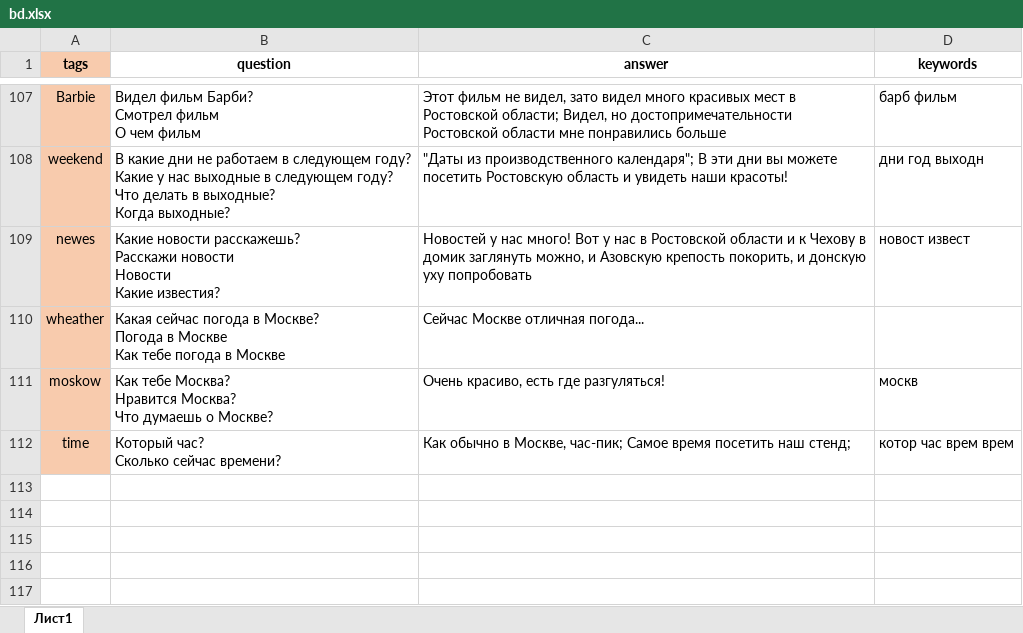
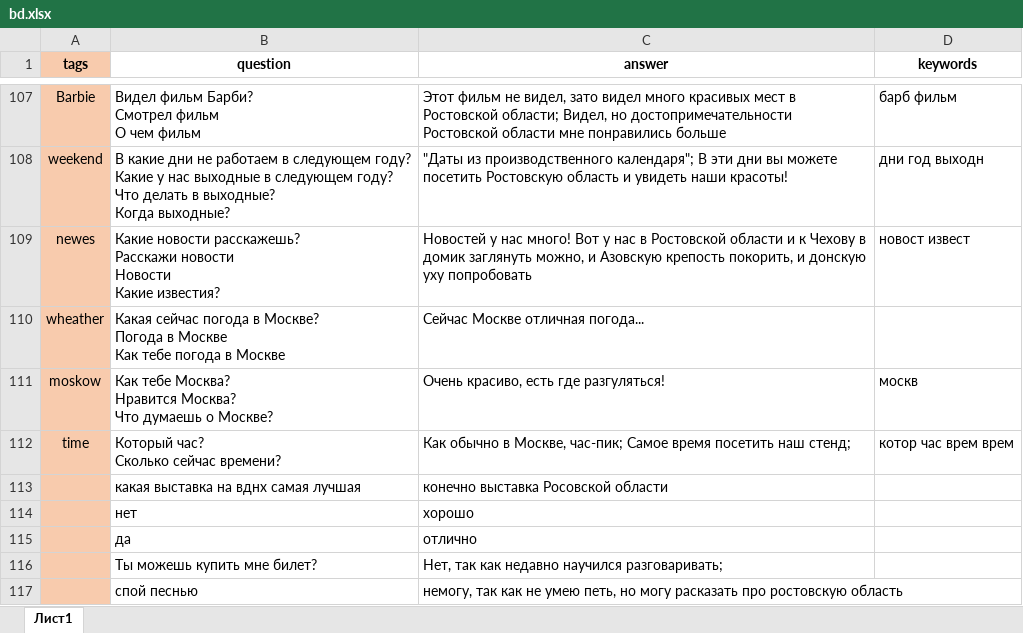
Before and after one commit to nefot/malinka, an Excel workbook: bd.xlsx, sheet Лист1, drawn as a sheet; only a part is shown, gaps mark what is left out; values as stored, in another font and other column widths than the file's, no borders; the diff names each change by its address in the sheet, - before the commit and + after, or states it on an @@ line.

```diff
--- a/bd.xlsx (sheet Лист1)
+++ b/bd.xlsx (sheet Лист1)
+row 113:  | какая выставка на вднх самая лучшая | конечно выставка Росовской области
+row 114:  | нет | хорошо
+row 115:  | да | отлично
+row 116:  | Ты можешь купить мне билет? | Нет, так как недавно научился разговаривать;
+row 117:  | спой песнью | немогу, так как не умею петь, но могу расказать про ростовскую область
```
Also changed, not shown: 8 other files.
